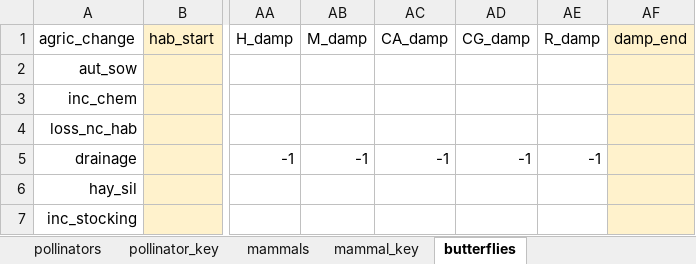
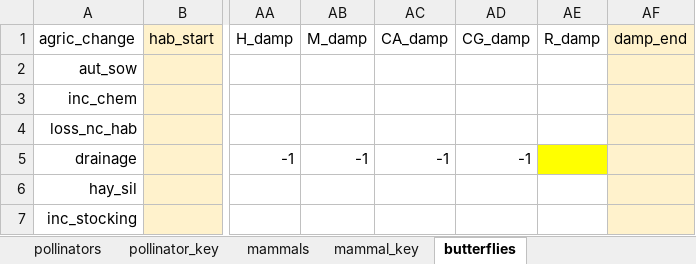
Before and after one commit to elinfalla/black_grass_project, an Excel workbook: change.xlsx, sheet butterflies, drawn as a sheet; only a part is shown, gaps mark what is left out; values as stored, in another font and other column widths than the file's, no borders; the diff names each change by its address in the sheet, - before the commit and + after, or states it on an @@ line.

```diff
--- a/change.xlsx (sheet butterflies)
+++ b/change.xlsx (sheet butterflies)
-AE5 (R_damp): -1
+AE5 (R_damp): (empty)
-AE5 fill: none
+AE5 fill: #FFFF00
```
Also changed, not shown: Butterfly matrix.xlsx, butterfly_forage_plants.xlsx, 1 other file.
